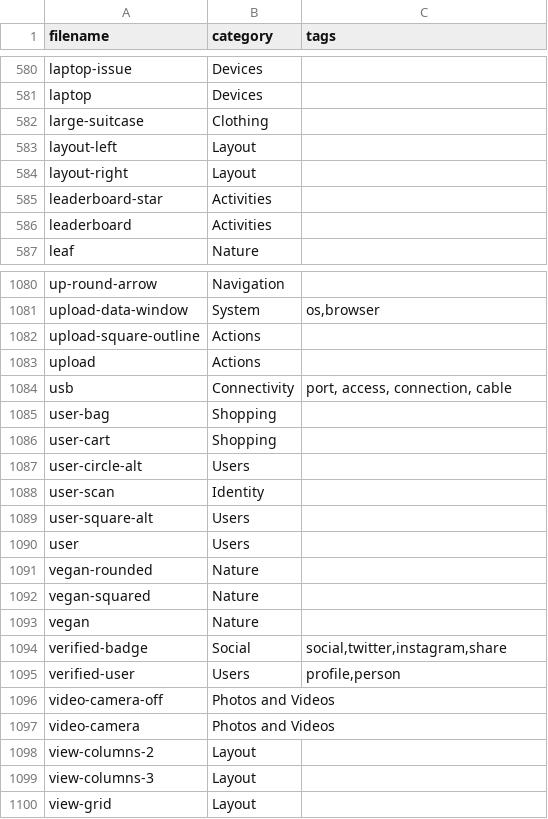
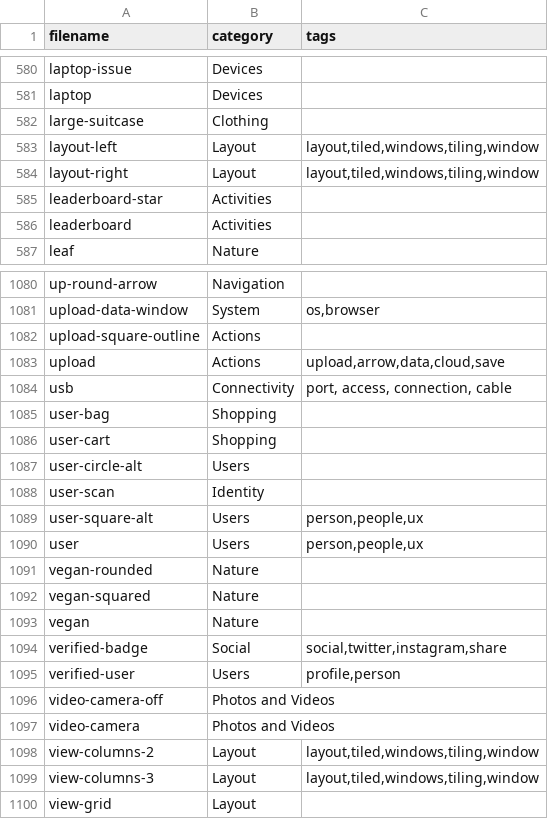
Before and after one commit to iconoir-icons/iconoir, a CSV file: iconoir.com/icons.csv, drawn as a sheet; only a part is shown, gaps mark what is left out.

Commit message:
Add: icons tags

```diff
--- a/iconoir.com/icons.csv
+++ b/iconoir.com/icons.csv
@@ -582,4 +582,4 @@ filename,category,tags
 "large-suitcase","Clothing",
-"layout-left","Layout",
-"layout-right","Layout",
+"layout-left","Layout","layout,tiled,windows,tiling,window",
+"layout-right","Layout","layout,tiled,windows,tiling,window",
 "leaderboard-star","Activities",
@@ -1082,3 +1082,3 @@ filename,category,tags
 "upload-square-outline","Actions",
-"upload","Actions",
+"upload","Actions","upload,arrow,data,cloud,save",
 "usb","Connectivity","port, access, connection, cable",
@@ -1088,4 +1088,4 @@ filename,category,tags
 "user-scan","Identity",
-"user-square-alt","Users",
-"user","Users",
+"user-square-alt","Users","person,people,ux",
+"user","Users","person,people,ux",
 "vegan-rounded","Nature",
@@ -1097,4 +1097,4 @@ filename,category,tags
 "video-camera","Photos and Videos",
-"view-columns-2","Layout",
-"view-columns-3","Layout",
+"view-columns-2","Layout","layout,tiled,windows,tiling,window",
+"view-columns-3","Layout","layout,tiled,windows,tiling,window",
 "view-grid","Layout",
```
